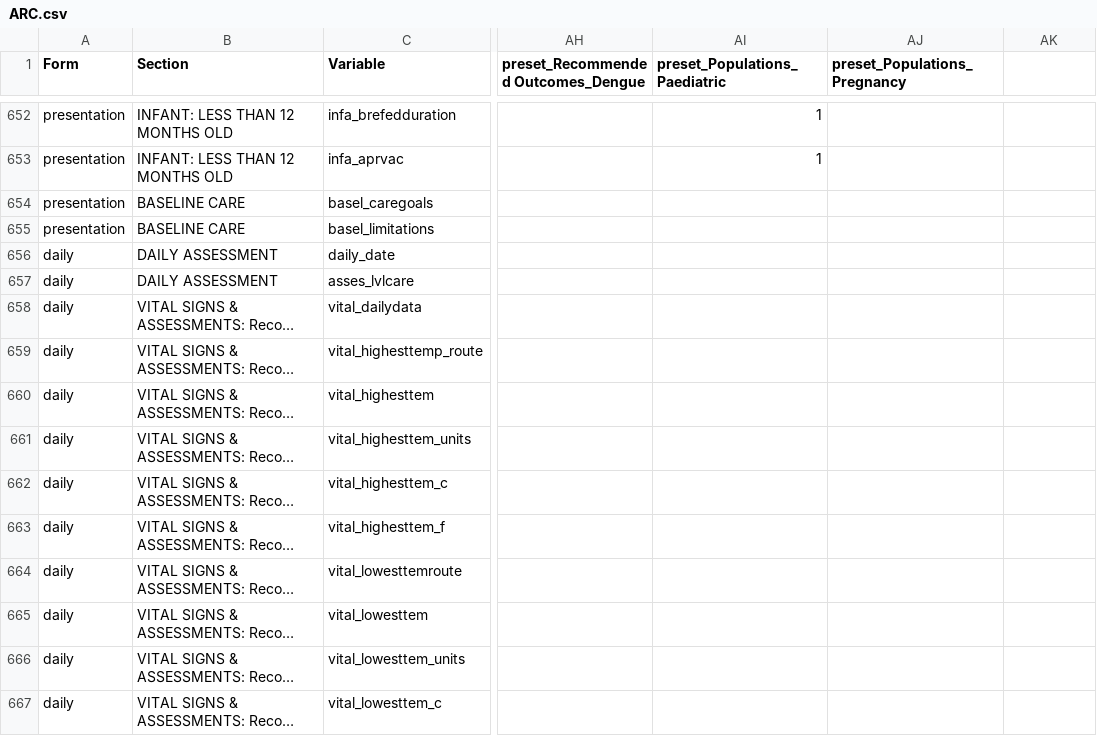
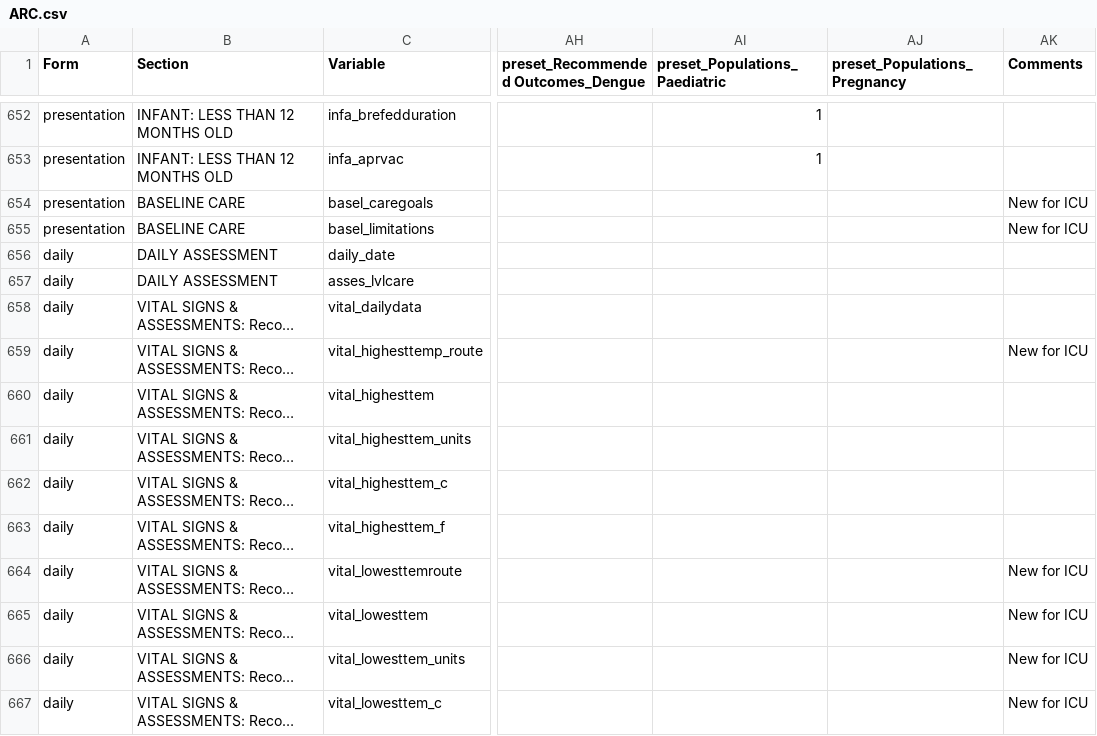
Before and after one commit to ISARICResearch/ARC, a CSV file: ARC.csv, drawn as a sheet; only a part is shown, gaps mark what is left out; long unchanged cells end in …; the diff covers the shown part only; the diff names each change by its address in the sheet, - before the commit and + after, or states it on an @@ line.

Commit message:
Temporal Comments column

```diff
--- a/ARC.csv
+++ b/ARC.csv
-AK1: (empty)
+AK1: Comments
-AK654:AK655 (Comments): (empty)
+AK654:AK655 (Comments): New for ICU
-AK659 (Comments): (empty)
+AK659 (Comments): New for ICU
-AK664:AK667 (Comments): (empty)
+AK664:AK667 (Comments): New for ICU
```
Also changed, not shown: 144 edited cells elsewhere in this file.
